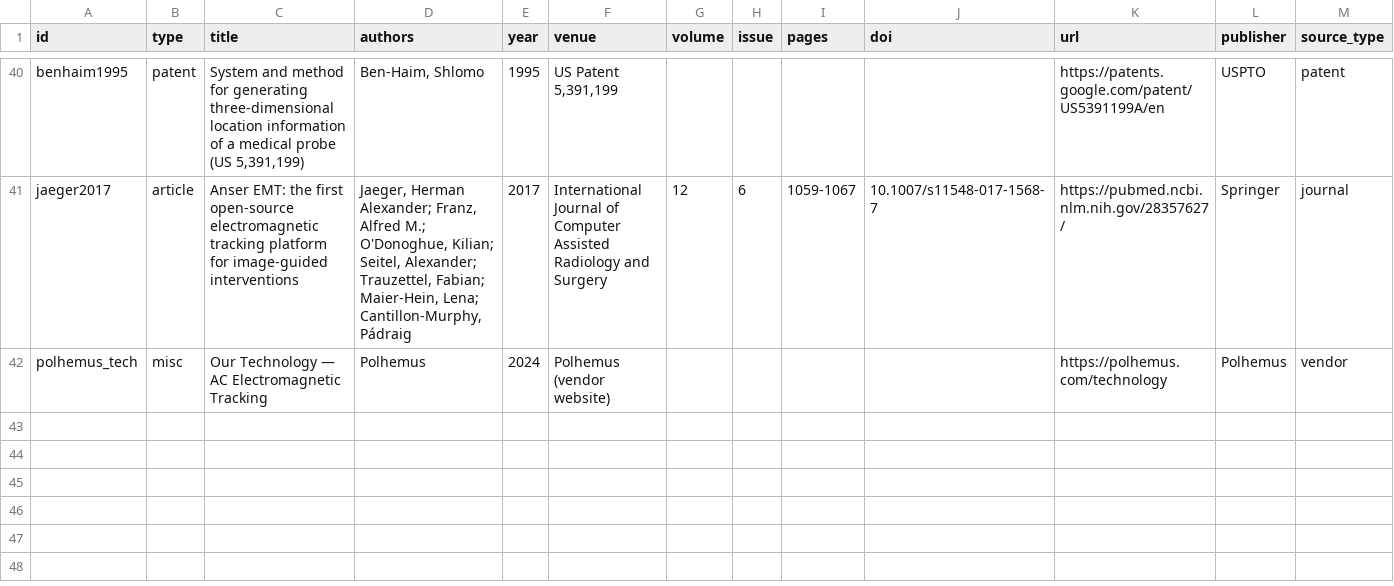
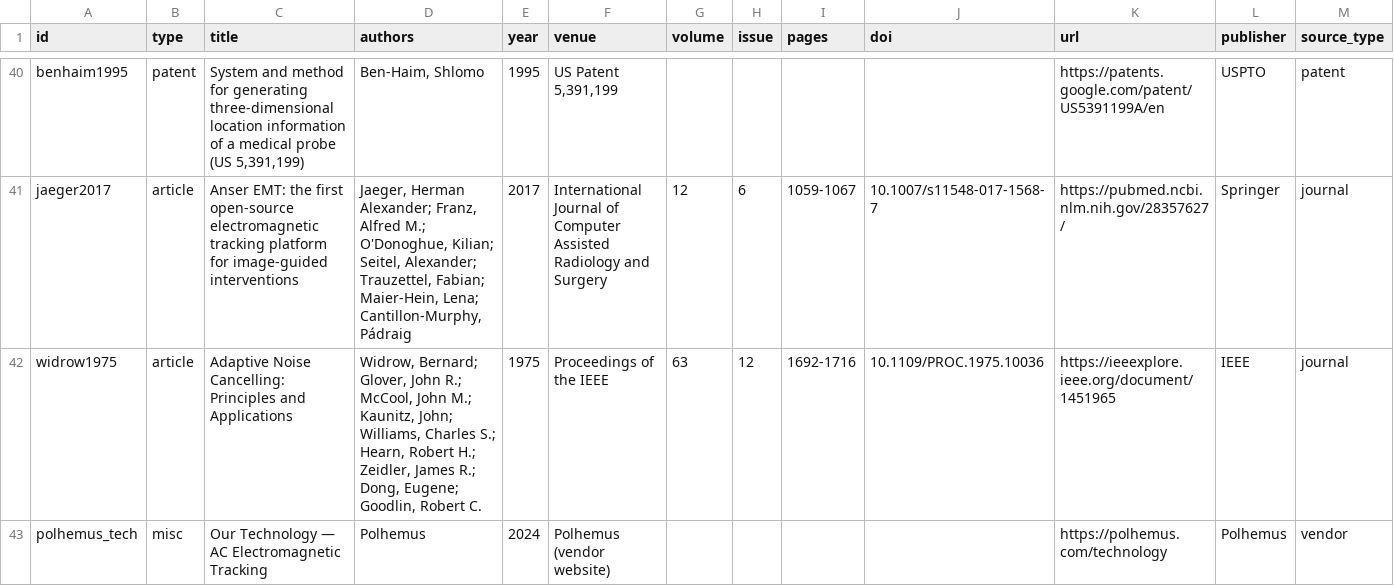
Before and after one commit to neilq1810/emt_study, a CSV file: citations/bibliography.csv, drawn as a sheet; only a part is shown, gaps mark what is left out; rows hold the shown columns only; the diff names each change by its address in the sheet, - before the commit and + after, or states it on an @@ line.

```diff
--- a/citations/bibliography.csv
+++ b/citations/bibliography.csv
+row 42: widrow1975 | article | Adaptive Noise Cancelling: Principles and Applications | Widrow, Bernard; Glover, John R.; McCool, John M.; Kaunitz, John; Williams, Charles S.; Hearn, Robert H.; Zeidler, James R.; Dong, Eugene; Goodlin, Robert C. | 1975 | Proceedings of the IEEE | 63 | 12 | 1692-1716 | 10.1109/PROC.1975.10036 | https://ieeexplore.ieee.org/document/1451965 | IEEE | journal
```
Also changed, not shown: 4 other files.
